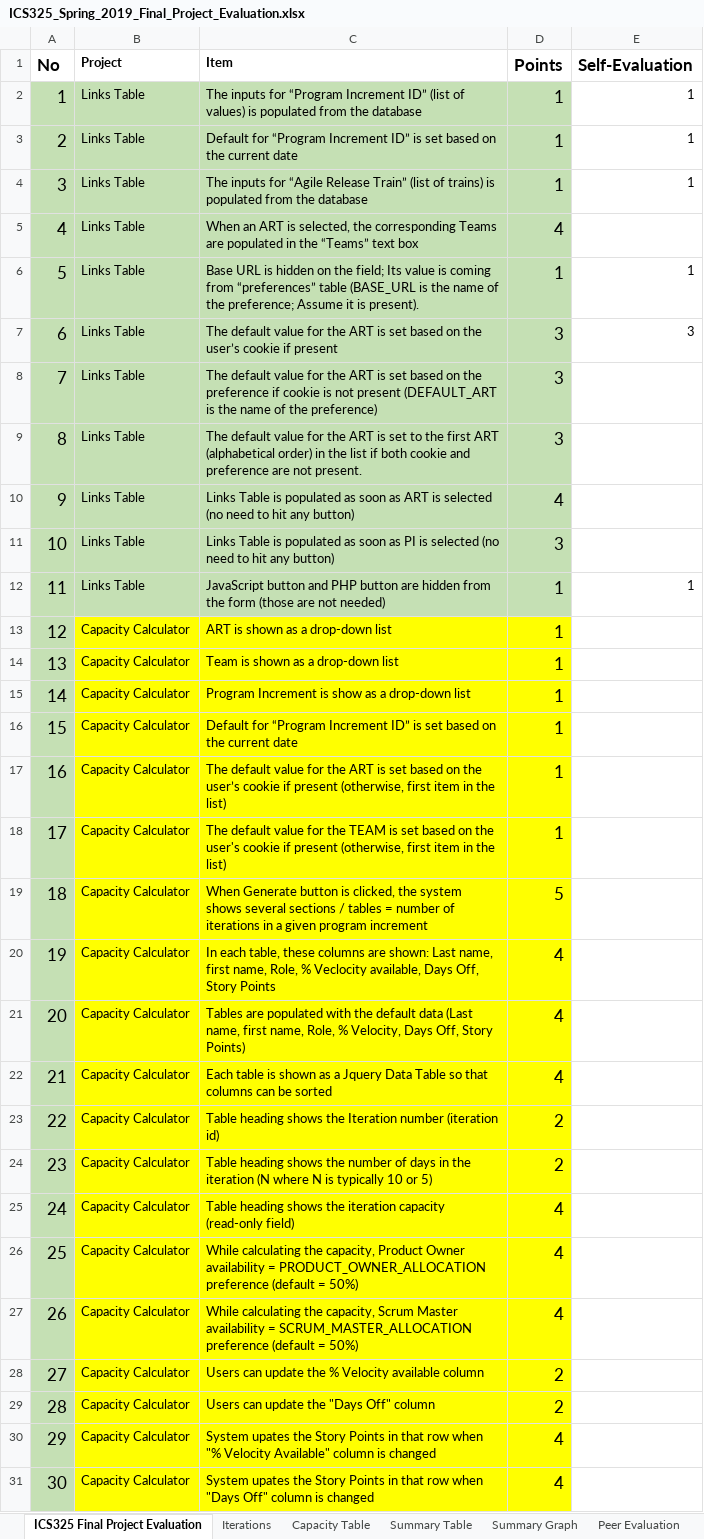
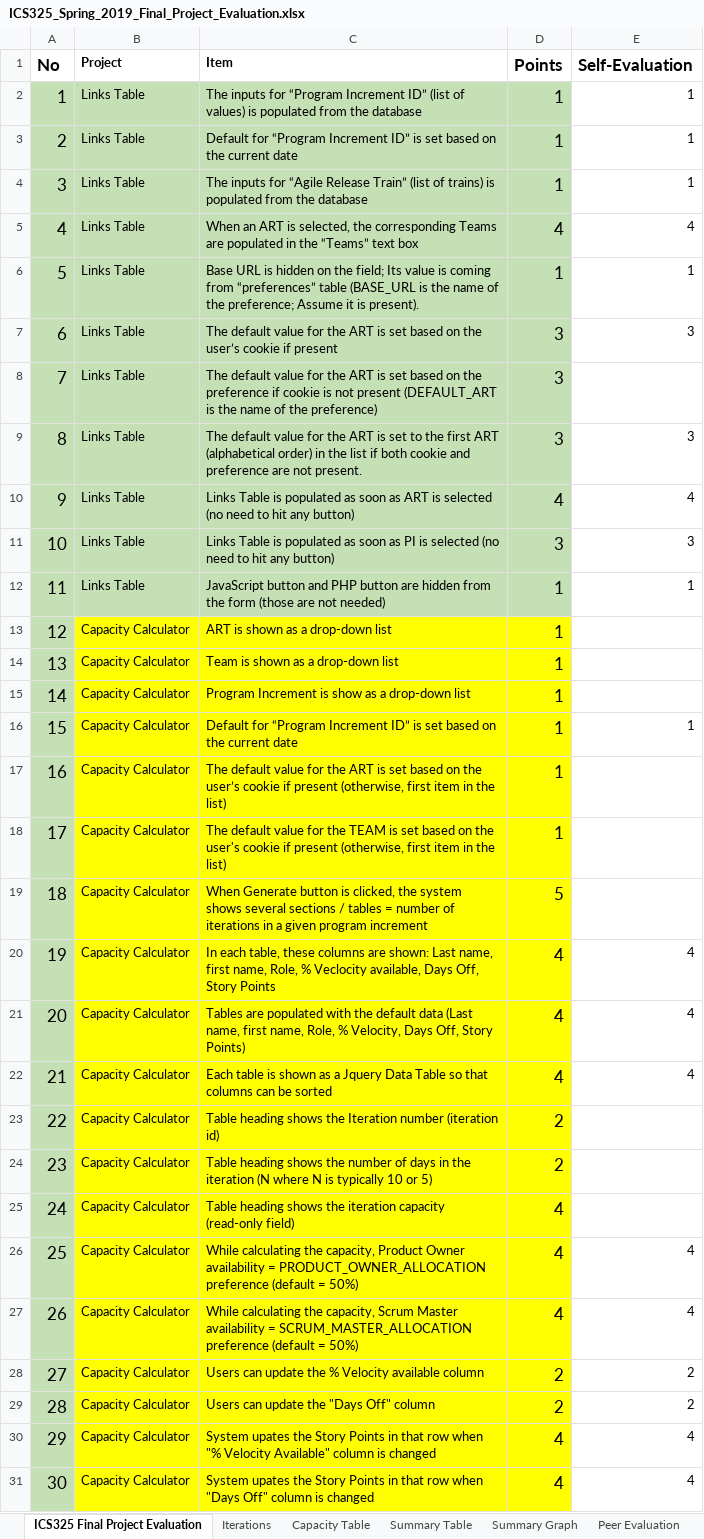
Before and after one commit to cj3108yq/ICS325_Dolphins, an Excel workbook: ICS325_Spring_2019_Final_Project_Evaluation.xlsx, sheet ICS325 Final Project Evaluation, drawn as a sheet; only a part is shown; values as stored, in another font and other column widths than the file's, no borders; the diff covers the shown part only; the diff names each change by its address in the sheet, - before the commit and + after, or states it on an @@ line.

Commit message:
Update ICS325_Spring_2019_Final_Project_Evaluation.xlsx

```diff
--- a/ICS325_Spring_2019_Final_Project_Evaluation.xlsx (sheet ICS325 Final Project Evaluation)
+++ b/ICS325_Spring_2019_Final_Project_Evaluation.xlsx (sheet ICS325 Final Project Evaluation)
-E5 (Self-Evaluation): (empty)
+E5 (Self-Evaluation): 4
-E9 (Self-Evaluation): (empty)
+E9 (Self-Evaluation): 3
-E10 (Self-Evaluation): (empty)
+E10 (Self-Evaluation): 4
-E11 (Self-Evaluation): (empty)
+E11 (Self-Evaluation): 3
-E16 (Self-Evaluation): (empty)
+E16 (Self-Evaluation): 1
-E20:E22 (Self-Evaluation): (empty)
+E20:E22 (Self-Evaluation): 4
-E26:E27 (Self-Evaluation): (empty)
+E26:E27 (Self-Evaluation): 4
-E28:E29 (Self-Evaluation): (empty)
+E28:E29 (Self-Evaluation): 2
-E30:E31 (Self-Evaluation): (empty)
+E30:E31 (Self-Evaluation): 4
```
Also changed, not shown: 1 added row and 14 edited cells elsewhere in this sheet.
